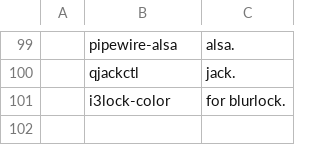
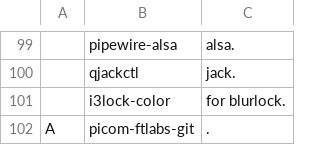
Before and after one commit to masterj122517/MJR, a CSV file: progs.csv, drawn as a sheet; only a part is shown, gaps mark what is left out; the diff names each change by its address in the sheet, - before the commit and + after, or states it on an @@ line.

Commit message:
new version of picom

```diff
--- a/progs.csv
+++ b/progs.csv
+row 102: A | picom-ftlabs-git | .
```
